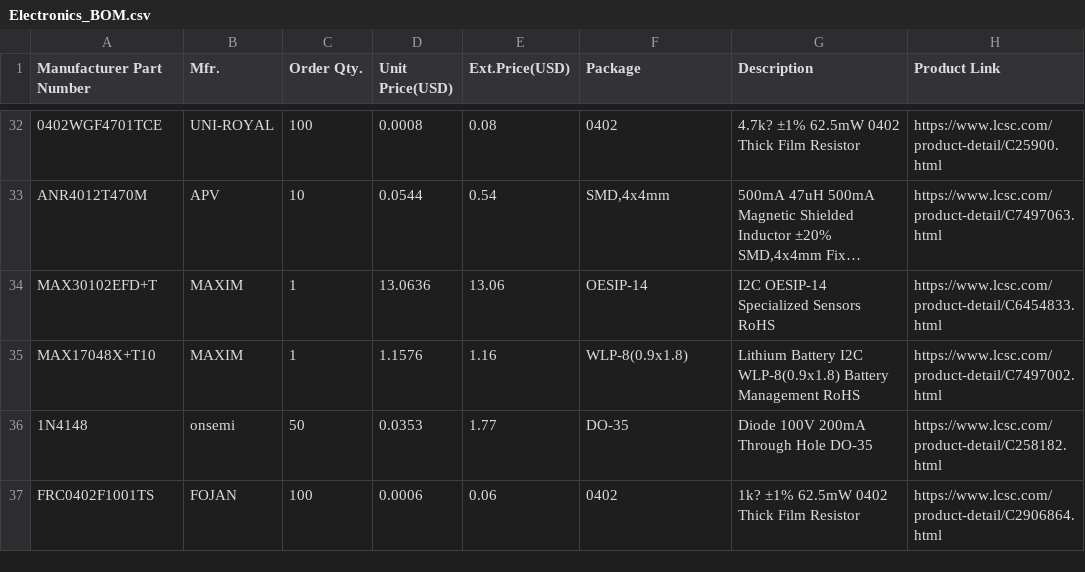
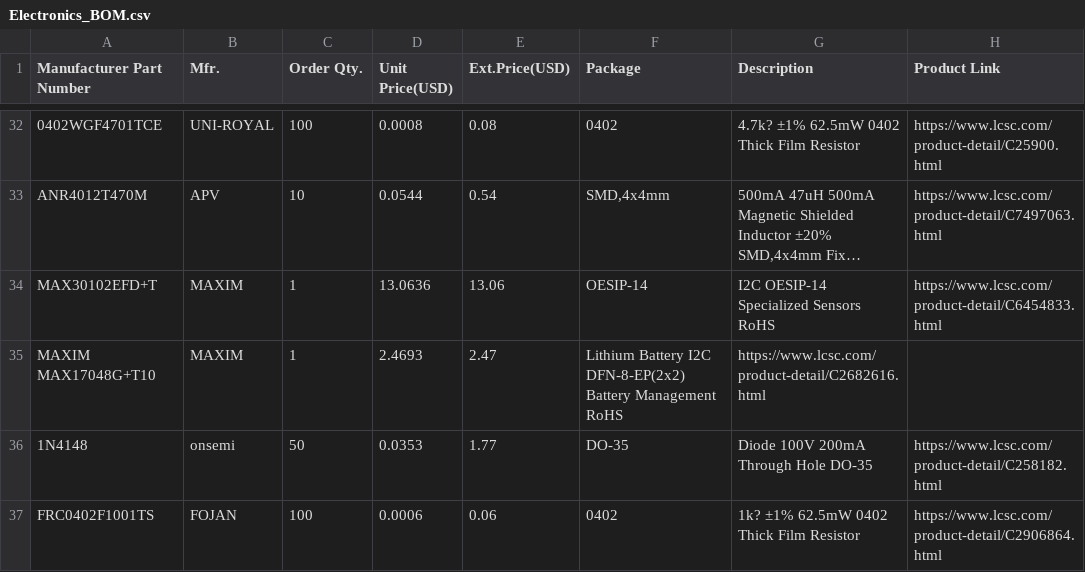
Before and after one commit to sandgum/Triangulate-ES_01-Watch, a CSV file: Electronics_BOM.csv, drawn as a sheet; only a part is shown, gaps mark what is left out; long unchanged cells end in …; removed rows and columns are numbered as before the commit, all else as after; the diff names each change by its address in the sheet, - before the commit and + after, or states it on an @@ line.

Commit message:
Update MAX17048 part number and details in BOM

```diff
--- a/Electronics_BOM.csv
+++ b/Electronics_BOM.csv
-row 35: MAX17048X+T10 | MAXIM | 1 | 1.1576 | 1.16 | WLP-8(0.9x1.8) | Lithium Battery I2C WLP-8(0.9x1.8) Battery Management RoHS | https://www.lcsc.com/product-detail/C7497002.html
+row 35: MAXIM MAX17048G+T10 | MAXIM | 1 | 2.4693 | 2.47 | Lithium Battery I2C DFN-8-EP(2x2) Battery Management RoHS | https://www.lcsc.com/product-detail/C2682616.html
```
